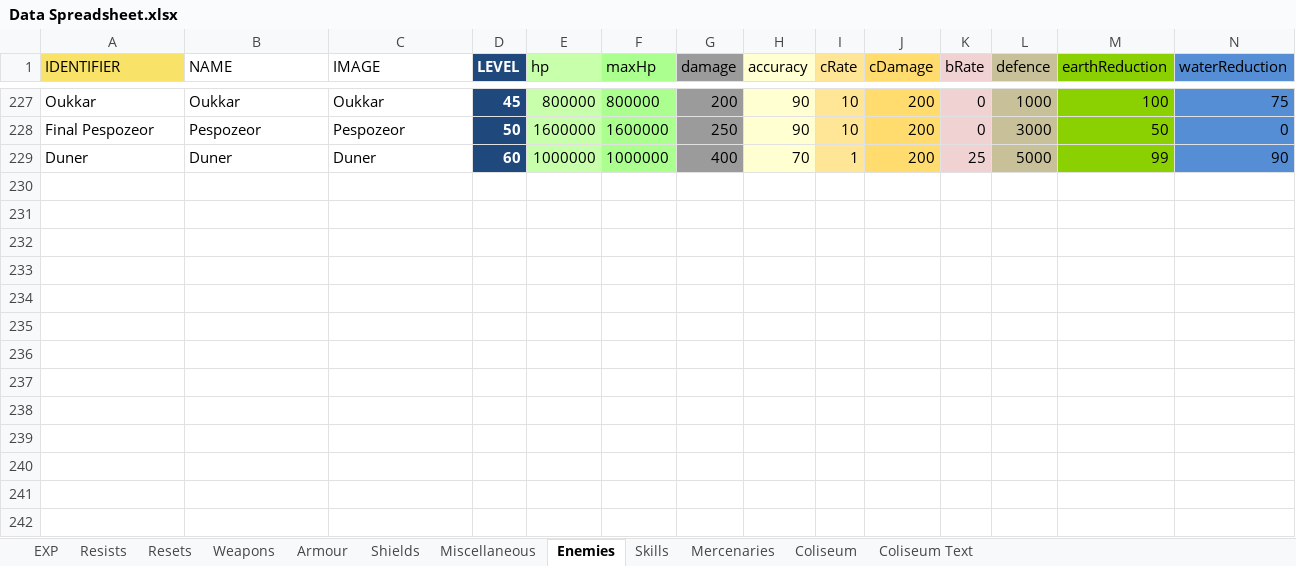
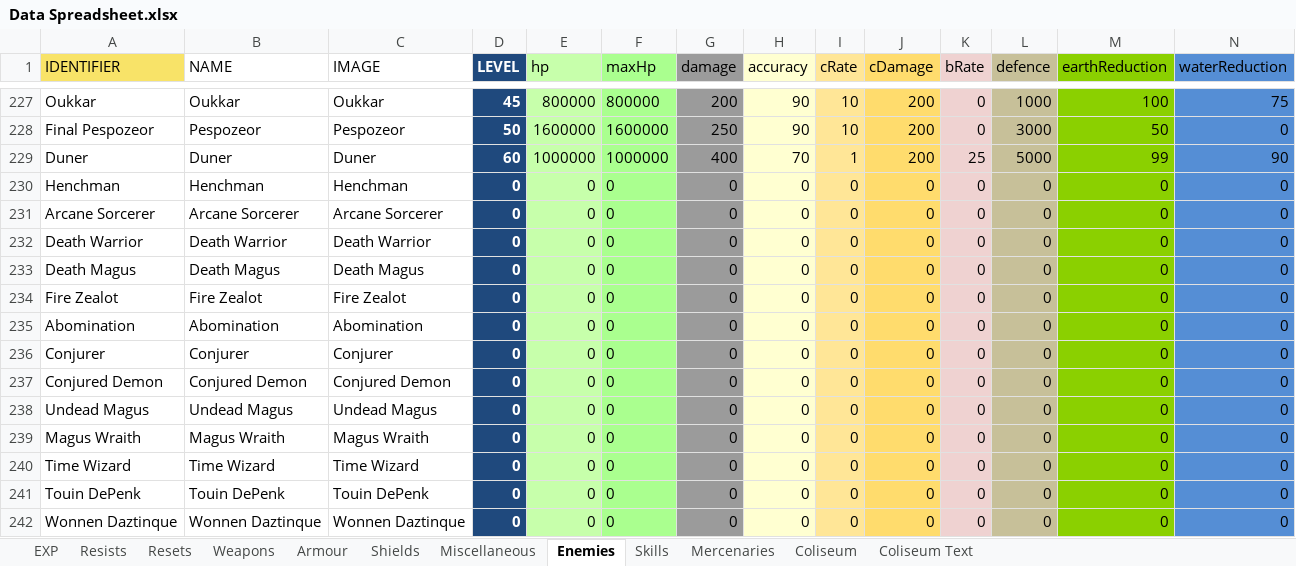
Before and after one commit to 1bengardner/toshes-quest-ii, an Excel workbook: data/Data Spreadsheet.xlsx, sheet Enemies, drawn as a sheet; only a part is shown, gaps mark what is left out; values as stored, in another font and other column widths than the file's, no borders; rows hold the shown columns only; the diff names each change by its address in the sheet, - before the commit and + after, or states it on an @@ line.

```diff
--- a/data/Data Spreadsheet.xlsx (sheet Enemies)
+++ b/data/Data Spreadsheet.xlsx (sheet Enemies)
+row 230: Henchman | Henchman | Henchman | 0 | 0 | 0 | 0 | 0 | 0 | 0 | 0 | 0 | 0 | 0
+row 231: Arcane Sorcerer | Arcane Sorcerer | Arcane Sorcerer | 0 | 0 | 0 | 0 | 0 | 0 | 0 | 0 | 0 | 0 | 0
+row 232: Death Warrior | Death Warrior | Death Warrior | 0 | 0 | 0 | 0 | 0 | 0 | 0 | 0 | 0 | 0 | 0
+row 233: Death Magus | Death Magus | Death Magus | 0 | 0 | 0 | 0 | 0 | 0 | 0 | 0 | 0 | 0 | 0
+row 234: Fire Zealot | Fire Zealot | Fire Zealot | 0 | 0 | 0 | 0 | 0 | 0 | 0 | 0 | 0 | 0 | 0
+row 235: Abomination | Abomination | Abomination | 0 | 0 | 0 | 0 | 0 | 0 | 0 | 0 | 0 | 0 | 0
+row 236: Conjurer | Conjurer | Conjurer | 0 | 0 | 0 | 0 | 0 | 0 | 0 | 0 | 0 | 0 | 0
+row 237: Conjured Demon | Conjured Demon | Conjured Demon | 0 | 0 | 0 | 0 | 0 | 0 | 0 | 0 | 0 | 0 | 0
+row 238: Undead Magus | Undead Magus | Undead Magus | 0 | 0 | 0 | 0 | 0 | 0 | 0 | 0 | 0 | 0 | 0
+row 239: Magus Wraith | Magus Wraith | Magus Wraith | 0 | 0 | 0 | 0 | 0 | 0 | 0 | 0 | 0 | 0 | 0
+row 240: Time Wizard | Time Wizard | Time Wizard | 0 | 0 | 0 | 0 | 0 | 0 | 0 | 0 | 0 | 0 | 0
+row 241: Touin DePenk | Touin DePenk | Touin DePenk | 0 | 0 | 0 | 0 | 0 | 0 | 0 | 0 | 0 | 0 | 0
+row 242: Wonnen Daztinque | Wonnen Daztinque | Wonnen Daztinque | 0 | 0 | 0 | 0 | 0 | 0 | 0 | 0 | 0 | 0 | 0
```
Also changed, not shown: charts or pictures, 19 other files.
